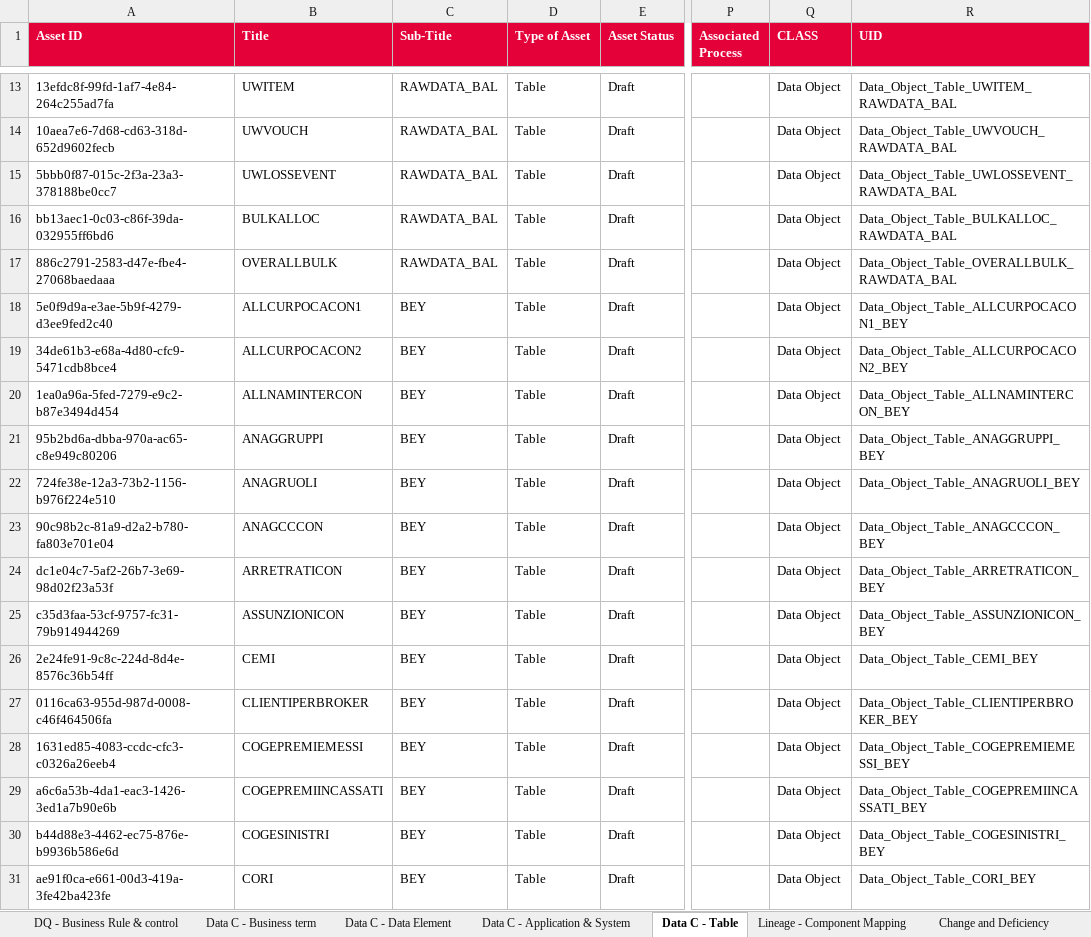
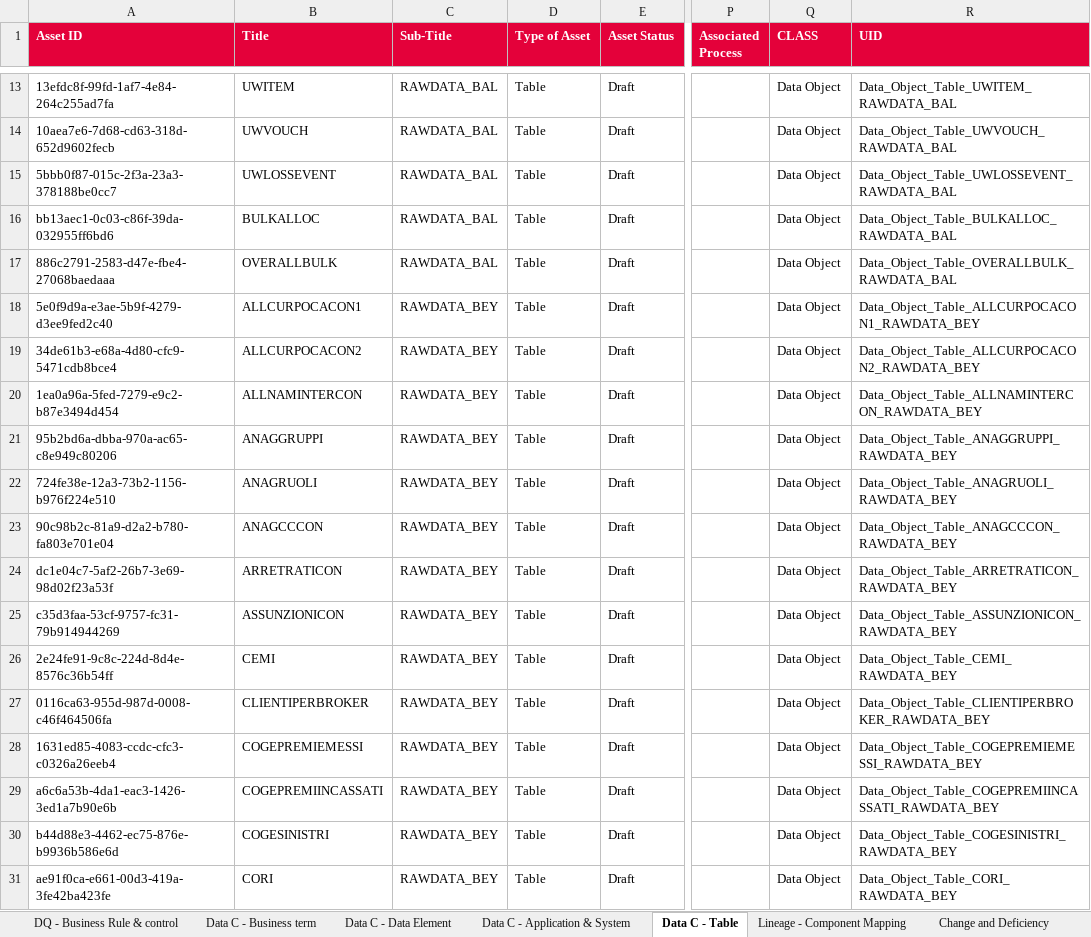
Before and after one commit to ESMLAF1/DQ-Metadata-analysis, an Excel workbook: data/Data_Quality_Management_Sytem.xlsx, sheet Data C - Table, drawn as a sheet; only a part is shown, gaps mark what is left out; values as stored, in another font and other column widths than the file's, no borders; the diff covers the shown part only; the diff names each change by its address in the sheet, - before the commit and + after, or states it on an @@ line.

Commit message:
modified excel file and order in the matrix ownership

```diff
--- a/data/Data_Quality_Management_Sytem.xlsx (sheet Data C - Table)
+++ b/data/Data_Quality_Management_Sytem.xlsx (sheet Data C - Table)
-C18:C31 (Sub-Title): BEY
+C18:C31 (Sub-Title): RAWDATA_BEY
-R18 (UID): Data_Object_Table_ALLCURPOCACON1_BEY
+R18 (UID): Data_Object_Table_ALLCURPOCACON1_RAWDATA_BEY
-R19 (UID): Data_Object_Table_ALLCURPOCACON2_BEY
+R19 (UID): Data_Object_Table_ALLCURPOCACON2_RAWDATA_BEY
-R20 (UID): Data_Object_Table_ALLNAMINTERCON_BEY
+R20 (UID): Data_Object_Table_ALLNAMINTERCON_RAWDATA_BEY
-R21 (UID): Data_Object_Table_ANAGGRUPPI_BEY
+R21 (UID): Data_Object_Table_ANAGGRUPPI_RAWDATA_BEY
-R22 (UID): Data_Object_Table_ANAGRUOLI_BEY
+R22 (UID): Data_Object_Table_ANAGRUOLI_RAWDATA_BEY
-R23 (UID): Data_Object_Table_ANAGCCCON_BEY
+R23 (UID): Data_Object_Table_ANAGCCCON_RAWDATA_BEY
-R24 (UID): Data_Object_Table_ARRETRATICON_BEY
+R24 (UID): Data_Object_Table_ARRETRATICON_RAWDATA_BEY
-R25 (UID): Data_Object_Table_ASSUNZIONICON_BEY
+R25 (UID): Data_Object_Table_ASSUNZIONICON_RAWDATA_BEY
-R26 (UID): Data_Object_Table_CEMI_BEY
+R26 (UID): Data_Object_Table_CEMI_RAWDATA_BEY
-R27 (UID): Data_Object_Table_CLIENTIPERBROKER_BEY
+R27 (UID): Data_Object_Table_CLIENTIPERBROKER_RAWDATA_BEY
-R28 (UID): Data_Object_Table_COGEPREMIEMESSI_BEY
+R28 (UID): Data_Object_Table_COGEPREMIEMESSI_RAWDATA_BEY
-R29 (UID): Data_Object_Table_COGEPREMIINCASSATI_BEY
+R29 (UID): Data_Object_Table_COGEPREMIINCASSATI_RAWDATA_BEY
-R30 (UID): Data_Object_Table_COGESINISTRI_BEY
+R30 (UID): Data_Object_Table_COGESINISTRI_RAWDATA_BEY
-R31 (UID): Data_Object_Table_CORI_BEY
+R31 (UID): Data_Object_Table_CORI_RAWDATA_BEY
```
Also changed, not shown: 15 added rows and 402 edited cells elsewhere in this sheet, sheet Lineage - Component Mapping, sheet Data C - Application & System, sheet DQ - Business Rule & control, formulas that keep their value, 2 other files.
